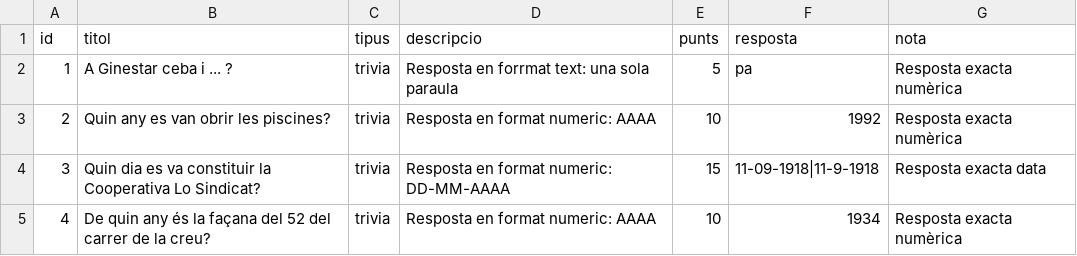
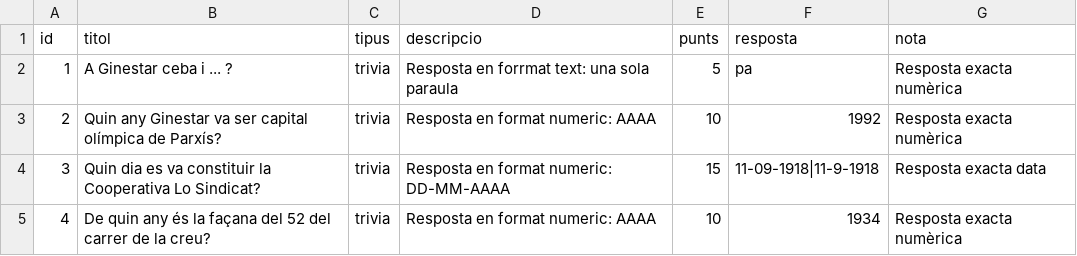
Before and after one commit to edx1975/GinkanaGinestarBot, a CSV file: proves_ginkana.csv, drawn as a sheet; only a part is shown; the diff covers the shown part only.

```diff
--- a/proves_ginkana.csv
+++ b/proves_ginkana.csv
@@ -3 +3 @@ id,titol,tipus,descripcio,punts,resposta,nota
-2,"Quin any es van obrir les piscines?","trivia","Resposta en format numeric: AAAA",10,"1992","Resposta exacta numèrica"
+2,"Quin any Ginestar va ser capital olímpica de Parxís?",trivia,"Resposta en format numeric: AAAA",10,1992,"Resposta exacta numèrica"
```
Also changed, not shown: 32 edited cells elsewhere in this file, 1 other file.
